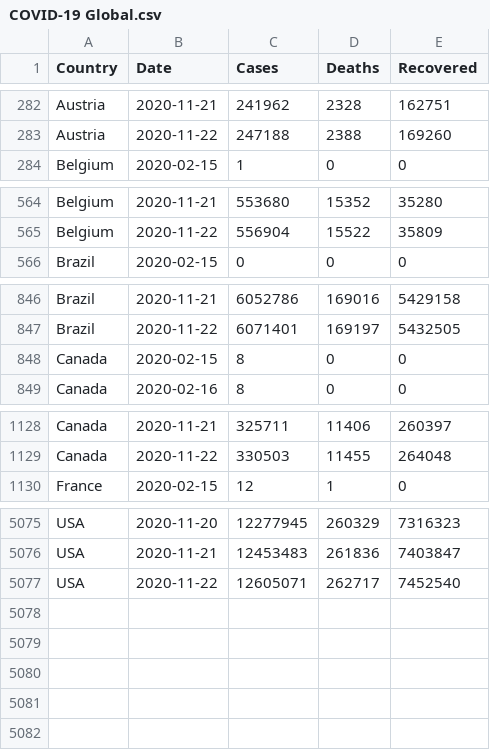
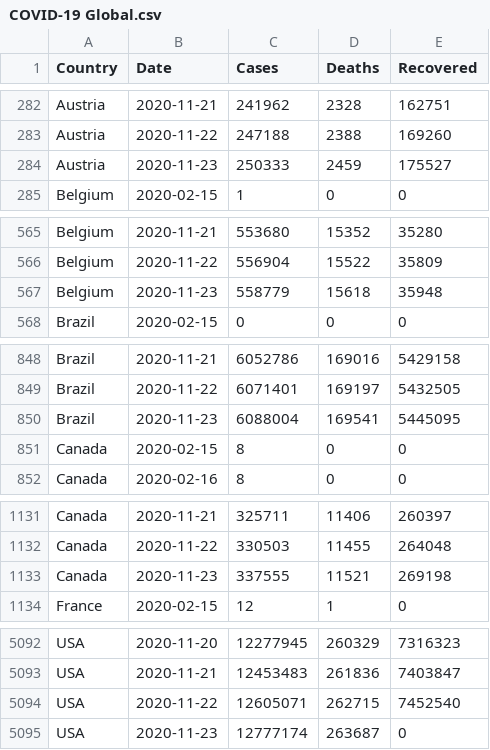
Before and after one commit to MMR-19/COVID-19-Data, a CSV file: COVID-19 Global.csv, drawn as a sheet; only a part is shown, gaps mark what is left out; the diff covers the shown part only.

Commit message:
Global - 23/Nov/2020

```diff
--- a/COVID-19 Global.csv
+++ b/COVID-19 Global.csv
@@ -283,2 +283,3 @@ Austria,2020-11-21,241962,2328,162751
 Austria,2020-11-22,247188,2388,169260
+Austria,2020-11-23,250333,2459,175527
 Belgium,2020-02-15,1,0,0
@@ -565,2 +566,3 @@ Belgium,2020-11-21,553680,15352,35280
 Belgium,2020-11-22,556904,15522,35809
+Belgium,2020-11-23,558779,15618,35948
 Brazil,2020-02-15,0,0,0
@@ -847,2 +849,3 @@ Brazil,2020-11-21,6052786,169016,5429158
 Brazil,2020-11-22,6071401,169197,5432505
+Brazil,2020-11-23,6088004,169541,5445095
 Canada,2020-02-15,8,0,0
@@ -1129,2 +1132,3 @@ Canada,2020-11-21,325711,11406,260397
 Canada,2020-11-22,330503,11455,264048
+Canada,2020-11-23,337555,11521,269198
 France,2020-02-15,12,1,0
@@ -5076,2 +5093,3 @@ USA,2020-11-20,12277945,260329,7316323
 USA,2020-11-21,12453483,261836,7403847
-USA,2020-11-22,12605071,262717,7452540
+USA,2020-11-22,12605071,262715,7452540
+USA,2020-11-23,12777174,263687,0
```
Also changed, not shown: 13 added rows elsewhere in this file.
